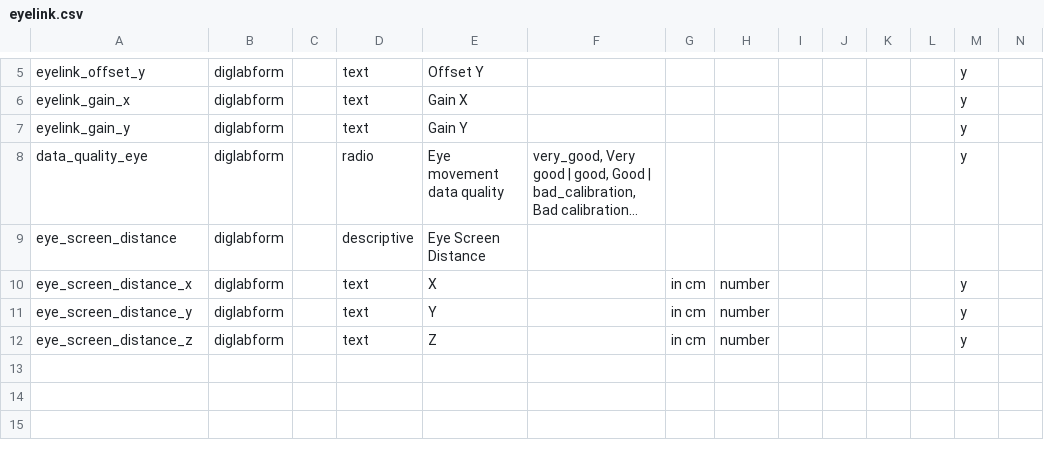
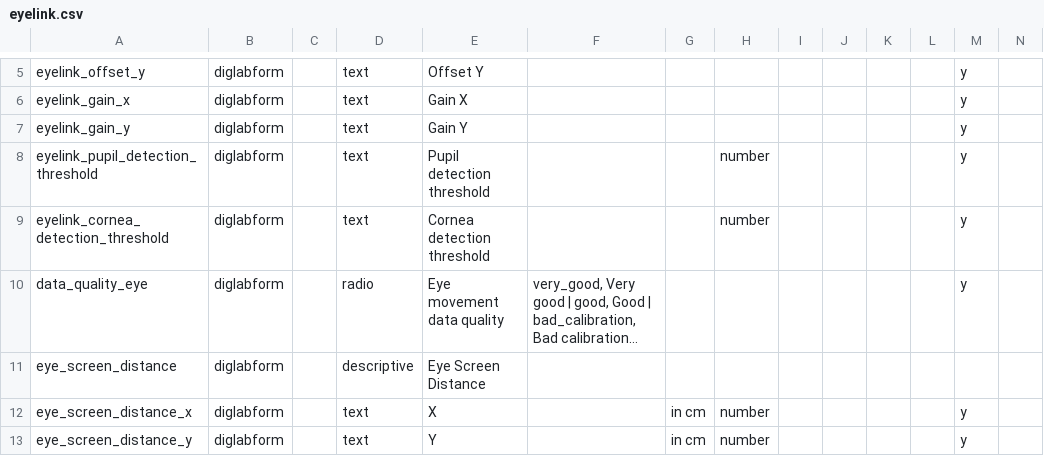
Before and after one commit to INT-NIT/DigLabTools, a CSV file: redcap_bridge/template_parts/eyelink.csv, drawn as a sheet; only a part is shown, gaps mark what is left out; the shorter side is filled out with more unchanged rows; long unchanged cells end in …; rows hold the shown columns only; the diff names each change by its address in the sheet, - before the commit and + after, or states it on an @@ line.

Commit message:
[templates] add missing values to eyelink template

```diff
--- a/redcap_bridge/template_parts/eyelink.csv
+++ b/redcap_bridge/template_parts/eyelink.csv
+row 8: eyelink_pupil_detection_threshold | diglabform |  | text | Pupil detection threshold |  |  | number |  |  |  |  | y
+row 9: eyelink_cornea_detection_threshold | diglabform |  | text | Cornea detection threshold |  |  | number |  |  |  |  | y
```
